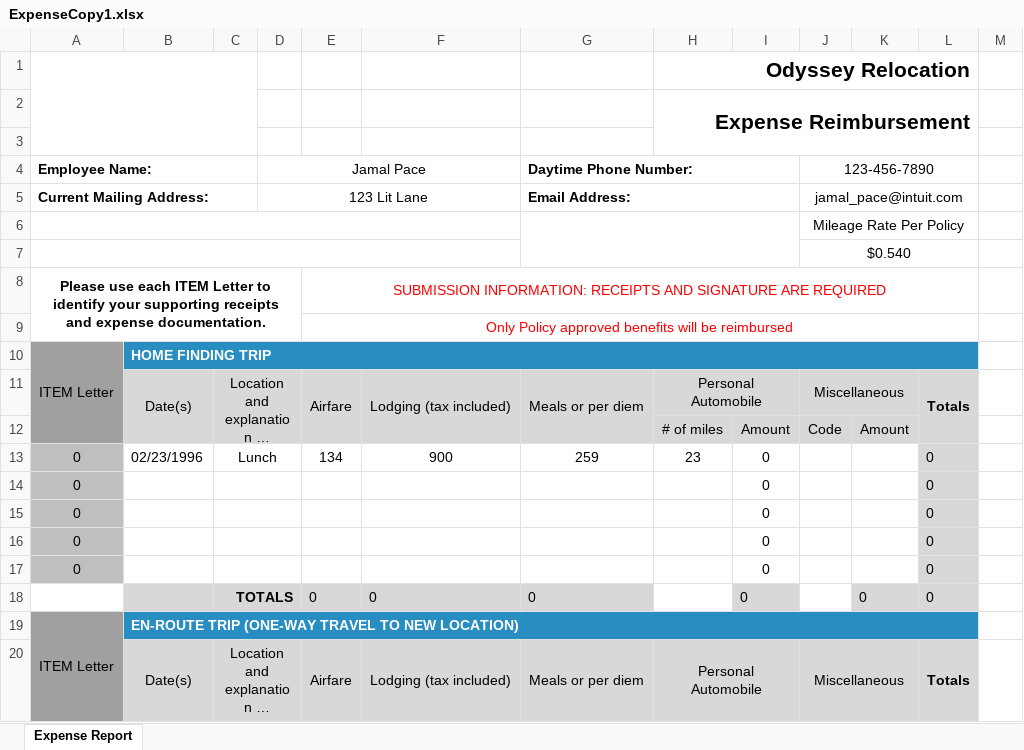
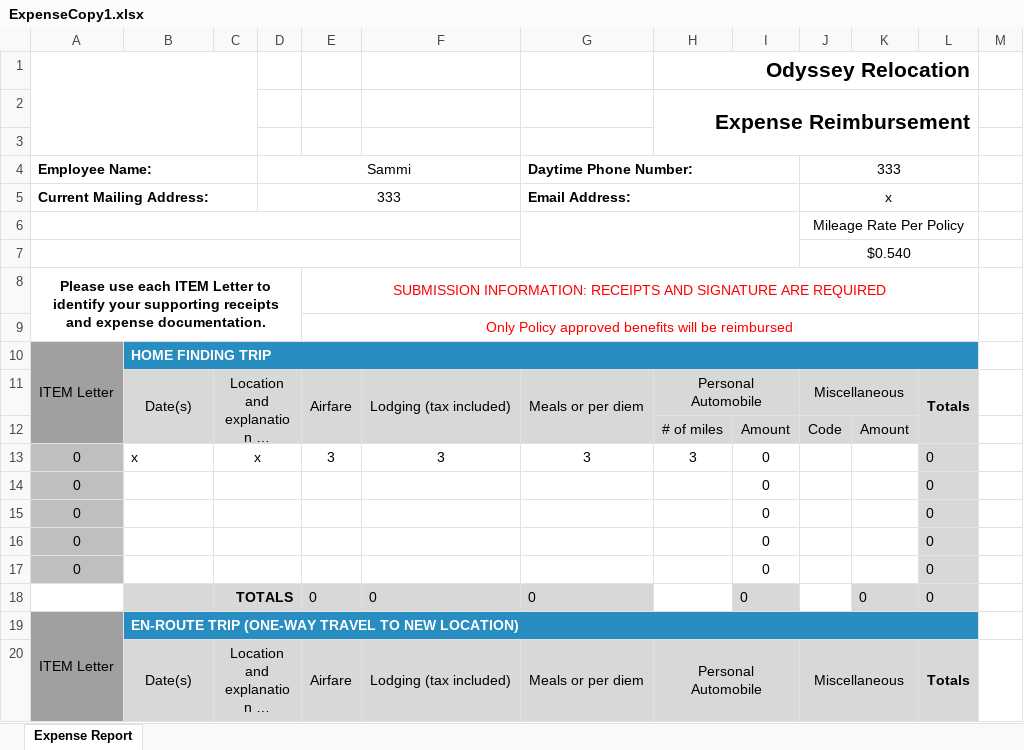
Before and after one commit to samanthasiegel/InnovationDays, an Excel workbook: ExpenseCopy1.xlsx, sheet Expense Report, drawn as a sheet; only a part is shown; long unchanged cells end in …; values as stored, in another font and other column widths than the file's, no borders; charts and pictures and conditional formats not drawn; the diff names each change by its address in the sheet, - before the commit and + after, or states it on an @@ line.

```diff
--- a/ExpenseCopy1.xlsx (sheet Expense Report)
+++ b/ExpenseCopy1.xlsx (sheet Expense Report)
-D4: Jamal Pace
+D4: Sammi
-J4: 123-456-7890
+J4: 333
-D5 (Sammi): 123 Lit Lane
+D5 (Sammi): 333
-J5 (333): jamal_pace@intuit.com
+J5 (333): x
-B13: 02/23/1996
+B13: x
-C13: Lunch
+C13: x
-E13: 134
+E13: 3
-F13: 900
+F13: 3
-G13 (Daytime Phone Number:): 259
+G13 (Daytime Phone Number:): 3
-H13: 23
+H13: 3
```
Also changed, not shown: 7 other files.
